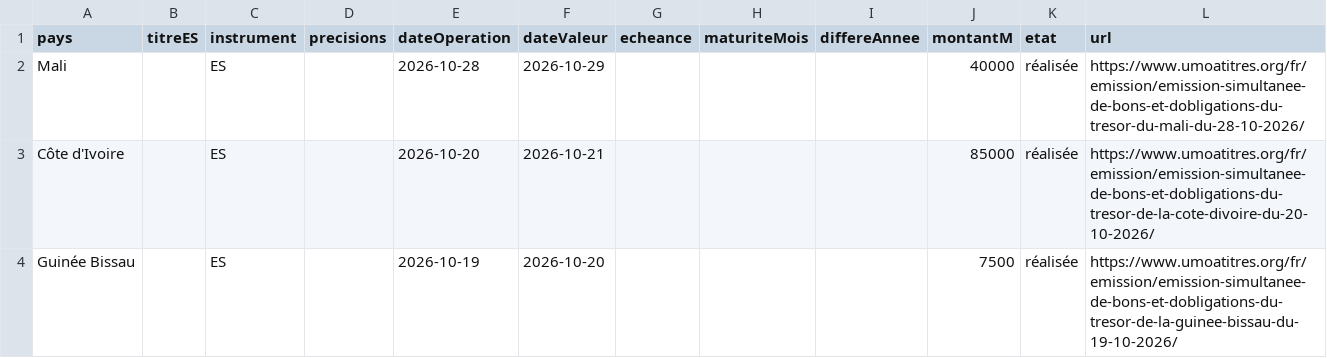
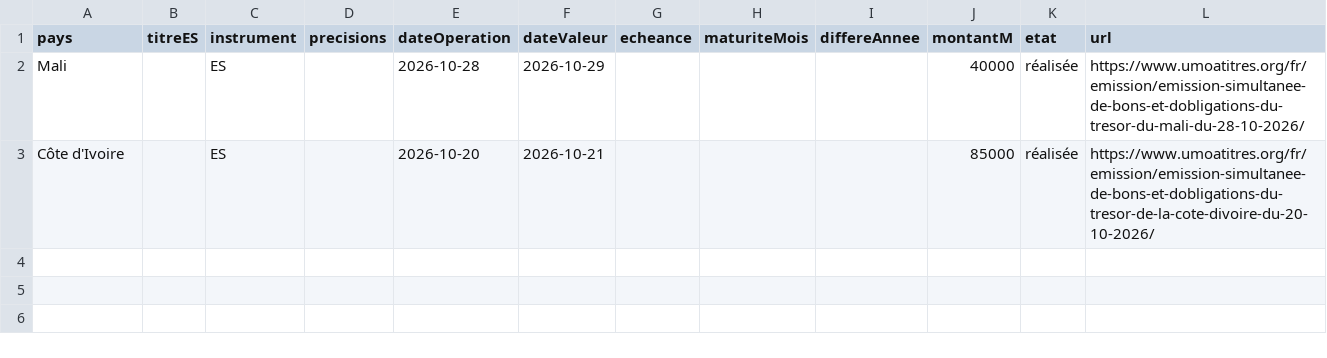
Before and after one commit to gerko-dev/azimutfinance, a CSV file: data/umoa-emissions-a-venir.csv, drawn as a sheet; the diff names each change by its address in the sheet, - before the commit and + after, or states it on an @@ line.

```diff
--- a/data/umoa-emissions-a-venir.csv
+++ b/data/umoa-emissions-a-venir.csv
-row 4: Guinée Bissau |  | ES |  | 2026-10-19 | 2026-10-20 |  |  |  | 7500 | réalisée | https://www.umoatitres.org/fr/emission/emission-simultanee-de-bons-et-dobligations-du-tresor-de-la-guinee-bissau-du-19-10-2026/
```
Also changed, not shown: data/umoa-courbes-taux.csv, data/umoa-emissions-realisees.csv.
